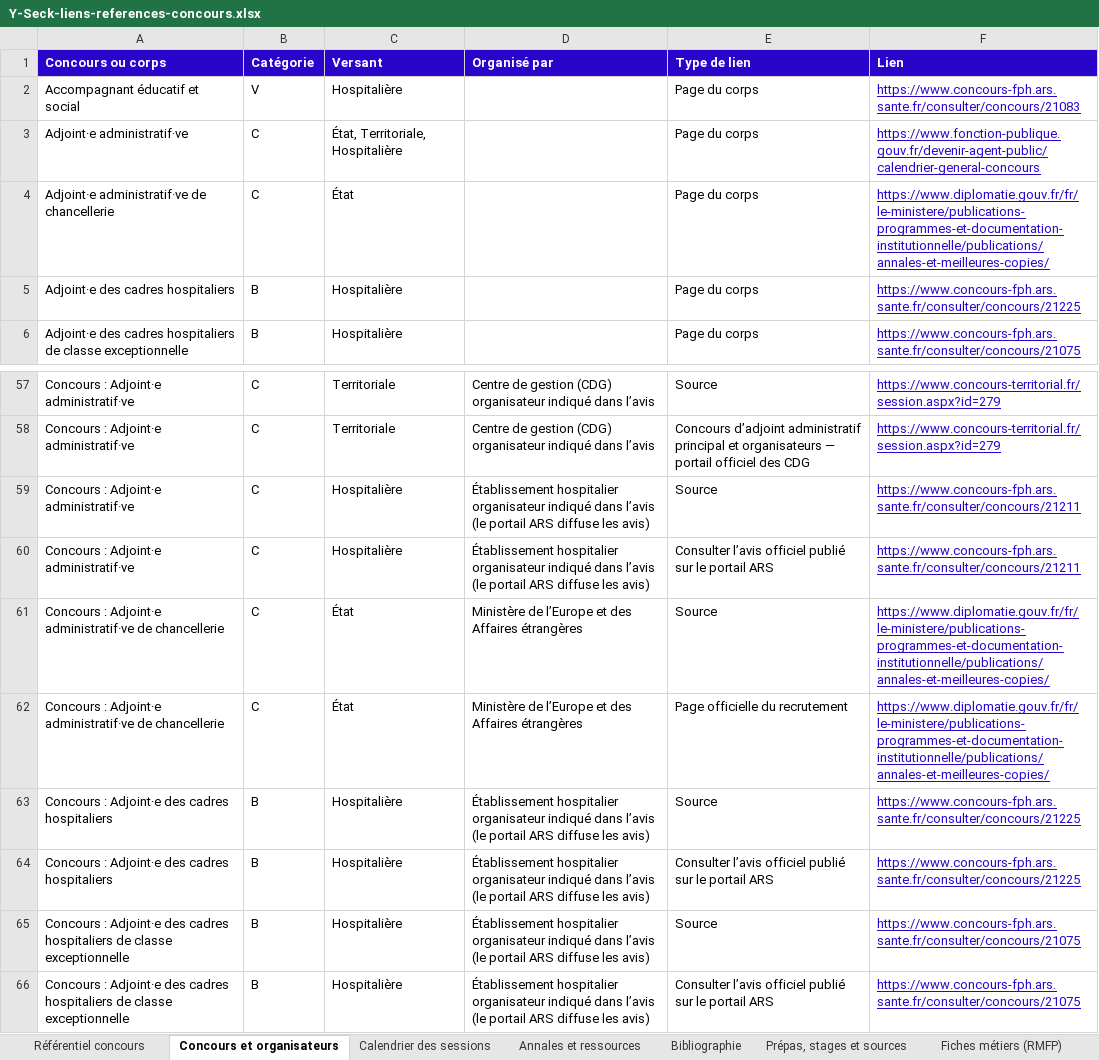
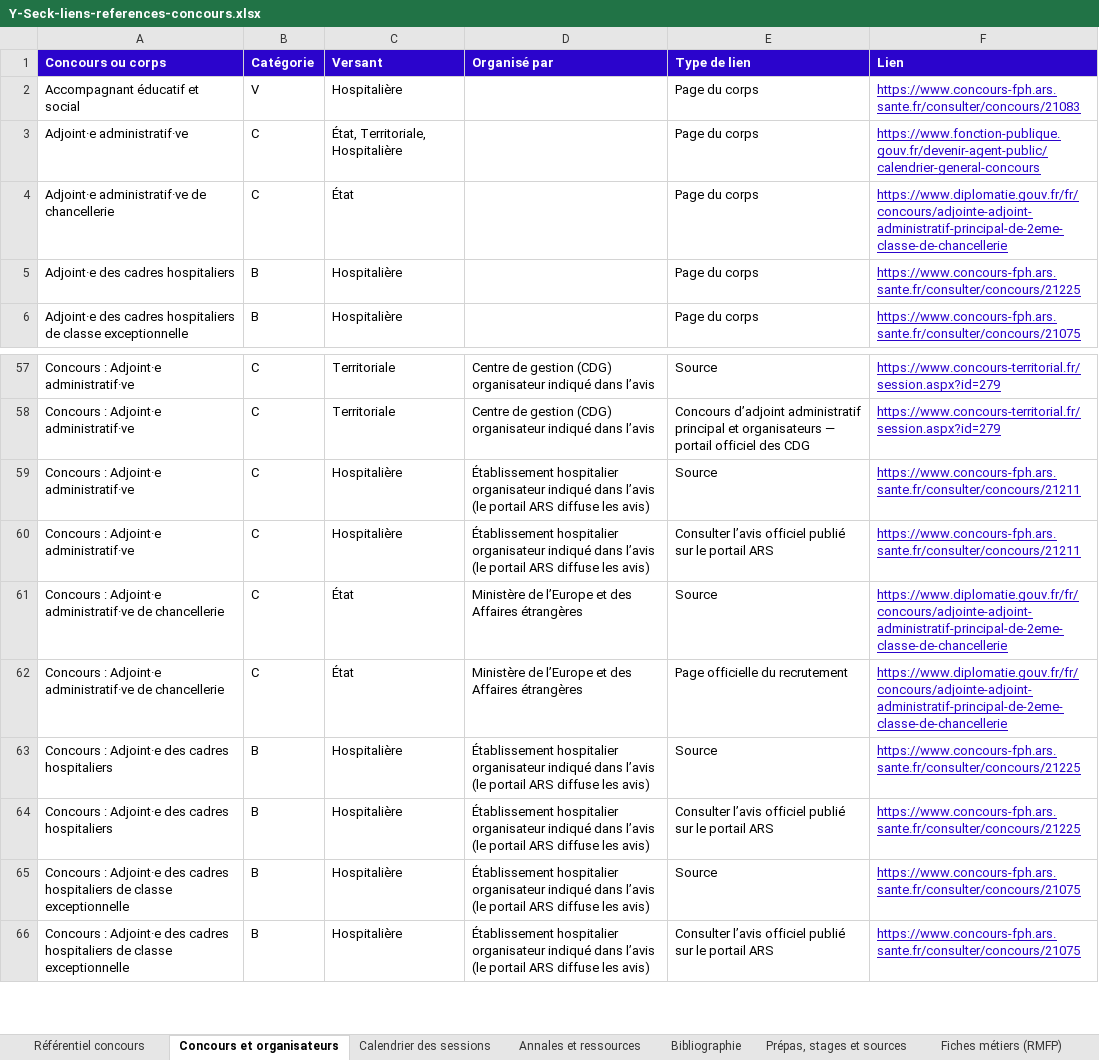
Before and after one commit to dufonddelaclasse/Y-Seck, an Excel workbook: data/research/2026-10-22/Y-Seck-liens-references-concours.xlsx, sheet Concours et organisateurs, drawn as a sheet; only a part is shown, gaps mark what is left out; values as stored, in another font and other column widths than the file's, no borders; the diff names each change by its address in the sheet, - before the commit and + after, or states it on an @@ line.

```diff
--- a/data/research/2026-10-22/Y-Seck-liens-references-concours.xlsx (sheet Concours et organisateurs)
+++ b/data/research/2026-10-22/Y-Seck-liens-references-concours.xlsx (sheet Concours et organisateurs)
-F4 (Lien): https://www.diplomatie.gouv.fr/fr/le-ministere/publications-programmes-et-documentation-institutionnelle/publications/annales-et-meilleures-copies/
+F4 (Lien): https://www.diplomatie.gouv.fr/fr/concours/adjointe-adjoint-administratif-principal-de-2eme-classe-de-chancellerie
-F61:F62 (Lien): https://www.diplomatie.gouv.fr/fr/le-ministere/publications-programmes-et-documentation-institutionnelle/publications/annales-et-meilleures-copies/
+F61:F62 (Lien): https://www.diplomatie.gouv.fr/fr/concours/adjointe-adjoint-administratif-principal-de-2eme-classe-de-chancellerie
```
Also changed, not shown: sheet Annales et ressources, sheet Référentiel concours.
